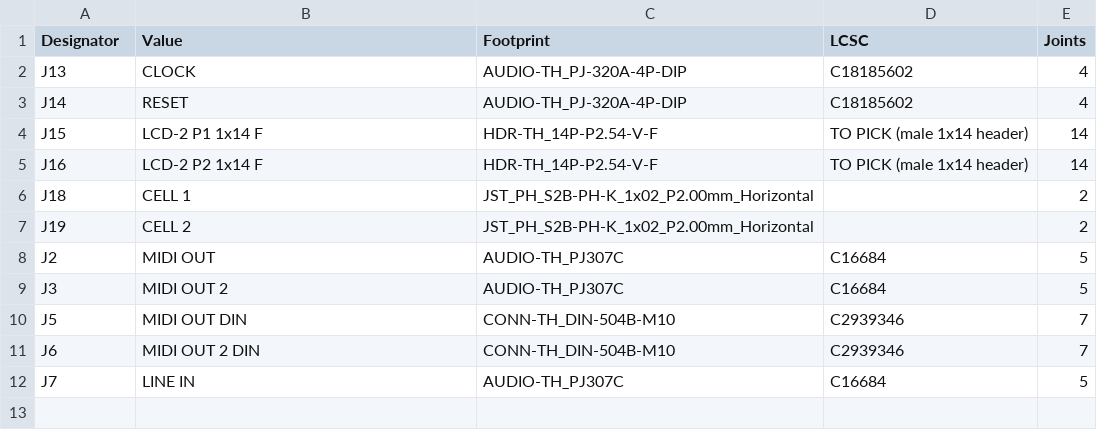
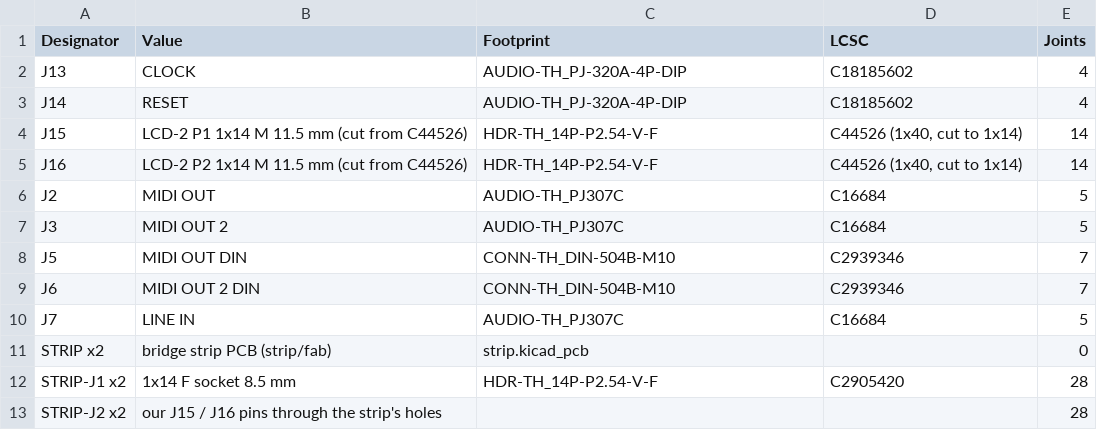
Before and after one commit to w0ts/jank, a CSV file: hardware/jank-mini-3/fab/lcd2-hand.csv, drawn as a sheet.

Commit message:
feat(mini3): jank-mini-3 board final after review rounds 7 and 8 (two clean rounds)
The Waveshare ESP32-S3-LCD-2 carrier board, 95.5 x 82 mm, DRC 0 / 0 / 0, check_board 0, ERC 0, the five sims pass.

- Mid-mount USB-C (C2906290) TO ESP (J1, data only) and TO DEVICE (J4, host signal) in edge notches with T-bone
  reliefs; signal pads 0.075 mm from the notch floor; the data pair J1 -> U5 -> J4 drawn and locked (usb_pair).
- GPIO map optimised for length, crossings and straightness (tools/gpio_opt.py); firmware board.h (lcd2) follows it:
  MIDI TX 13 + 9 (inverted), buttons 11 / 6 / 16 / 21, HOST_EN 17; midi.c inverts TX before routing the pins.
- No cell parts on this board (mots): the cell plugs into the LCD-2's own MX1.25 through an adapter lead; VBAT here
  only feeds the 5 V boost. The protector / sockets block and the J18 PH2.0 socket were tried and removed.
- Round 4-8 fixes: J4's ESD and VBUS parts behind J4, the boost's feedback chain at FB, R167 on D3's anode, the
  VBUS sense divider 10k / 15k, no paste on unfitted parts (R0402_NP / C0603_NP), a fourth M2 hole, silk off
  signal vias, the pin-1 arrows; the bridge strip with one socket and 1.15 mm plated holes (strip/fab).
- Finishing tools (tools/): bridge_islands, stitch_island, widen_hot, prune_dead_ends, drop_dangling, nudge_via,
  repair.sh; fab/ regenerated (94 JLC parts top only, fab/lcd2-hand.csv for mots's hand-soldered parts).
- README: every review round's findings, mots's order remarks and bench steps.

Not ordered, not flashed.

```diff
--- a/hardware/jank-mini-3/fab/lcd2-hand.csv
+++ b/hardware/jank-mini-3/fab/lcd2-hand.csv
@@ -3,6 +3,4 @@ J13,CLOCK,AUDIO-TH_PJ-320A-4P-DIP,C18185602,4
 J14,RESET,AUDIO-TH_PJ-320A-4P-DIP,C18185602,4
-J15,LCD-2 P1 1x14 F,HDR-TH_14P-P2.54-V-F,TO PICK (male 1x14 header),14
-J16,LCD-2 P2 1x14 F,HDR-TH_14P-P2.54-V-F,TO PICK (male 1x14 header),14
-J18,CELL 1,JST_PH_S2B-PH-K_1x02_P2.00mm_Horizontal,,2
-J19,CELL 2,JST_PH_S2B-PH-K_1x02_P2.00mm_Horizontal,,2
+J15,LCD-2 P1 1x14 M 11.5 mm (cut from C44526),HDR-TH_14P-P2.54-V-F,"C44526 (1x40, cut to 1x14)",14
+J16,LCD-2 P2 1x14 M 11.5 mm (cut from C44526),HDR-TH_14P-P2.54-V-F,"C44526 (1x40, cut to 1x14)",14
 J2,MIDI OUT,AUDIO-TH_PJ307C,C16684,5
@@ -12 +10,4 @@ J6,MIDI OUT 2 DIN,CONN-TH_DIN-504B-M10,C2939346,7
 J7,LINE IN,AUDIO-TH_PJ307C,C16684,5
+STRIP x2,bridge strip PCB (strip/fab),strip.kicad_pcb,,0
+STRIP-J1 x2,1x14 F socket 8.5 mm,HDR-TH_14P-P2.54-V-F,C2905420,28
+STRIP-J2 x2,our J15 / J16 pins through the strip's holes,,,28
```
Also changed, not shown: hardware/jank-mini-3/fab/lcd2-bom.csv, hardware/jank-mini-3/fab/lcd2-cpl.csv, 54 other files.
